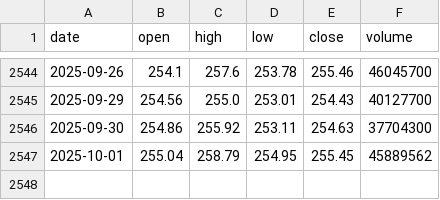
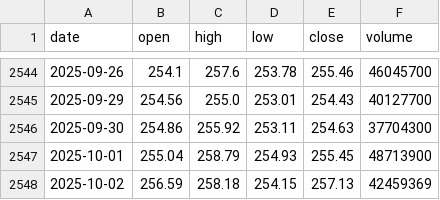
Before and after one commit to LukeGSW/AnalisiCiclica-AAPL, a CSV file: data/AAPL/historical_data.csv, drawn as a sheet; only a part is shown, gaps mark what is left out.

```diff
--- a/data/AAPL/historical_data.csv
+++ b/data/AAPL/historical_data.csv
@@ -2546,2 +2546,3 @@ date,open,high,low,close,volume
 2025-09-30,254.86,255.92,253.11,254.63,37704300
-2025-10-01,255.04,258.79,254.95,255.45,45889562
+2025-10-01,255.04,258.79,254.93,255.45,48713900
+2025-10-02,256.59,258.18,254.15,257.13,42459369
```
Also changed, not shown: data/AAPL/signals.csv, 3 other files.
